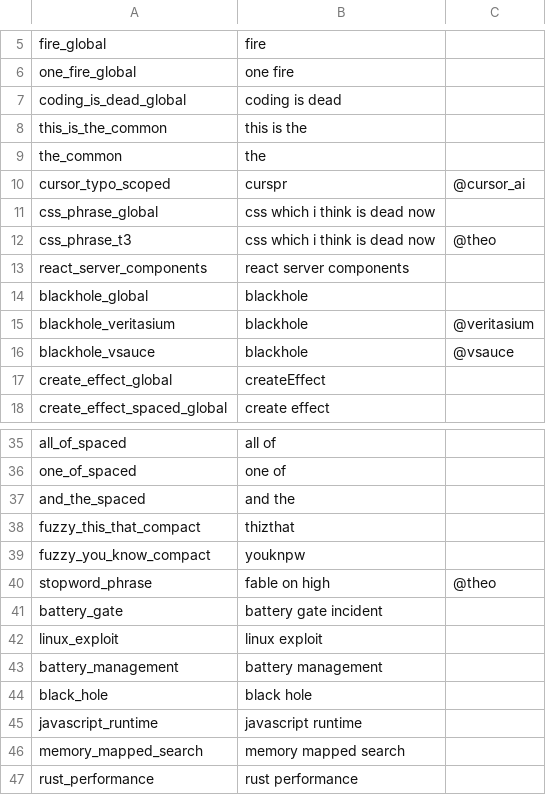
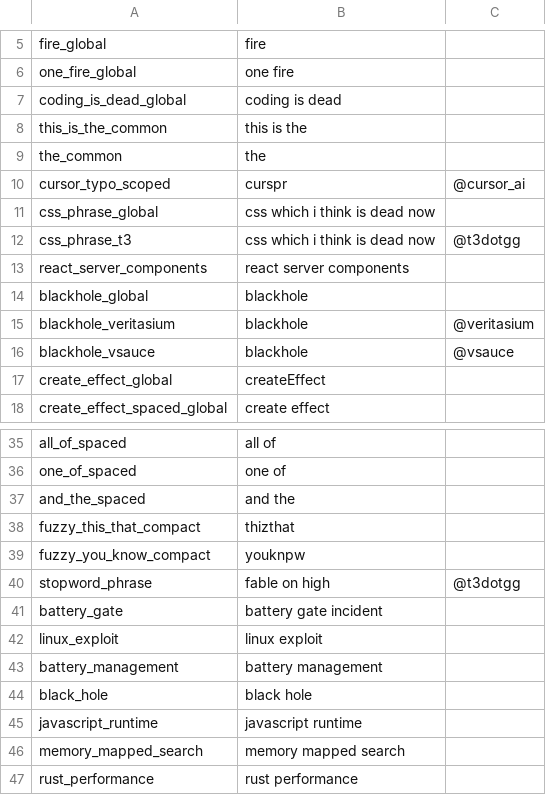
Before and after one commit to Priyansh4444/ytsearch, a TSV file: scripts/benchmark-search-cases.tsv, drawn as a sheet; only a part is shown, gaps mark what is left out.

```diff
--- a/scripts/benchmark-search-cases.tsv
+++ b/scripts/benchmark-search-cases.tsv
@@ -11,3 +11,3 @@ cursor_typo_scoped	curspr	@cursor_ai
 css_phrase_global	css which i think is dead now
-css_phrase_t3	css which i think is dead now	@theo
+css_phrase_t3	css which i think is dead now	@t3dotgg
 react_server_components	react server components
@@ -39,3 +39,3 @@ fuzzy_this_that_compact	thizthat
 fuzzy_you_know_compact	youknpw
-stopword_phrase	fable on high	@theo
+stopword_phrase	fable on high	@t3dotgg
 battery_gate	battery gate incident
```
Also changed, not shown: 9 other files.
